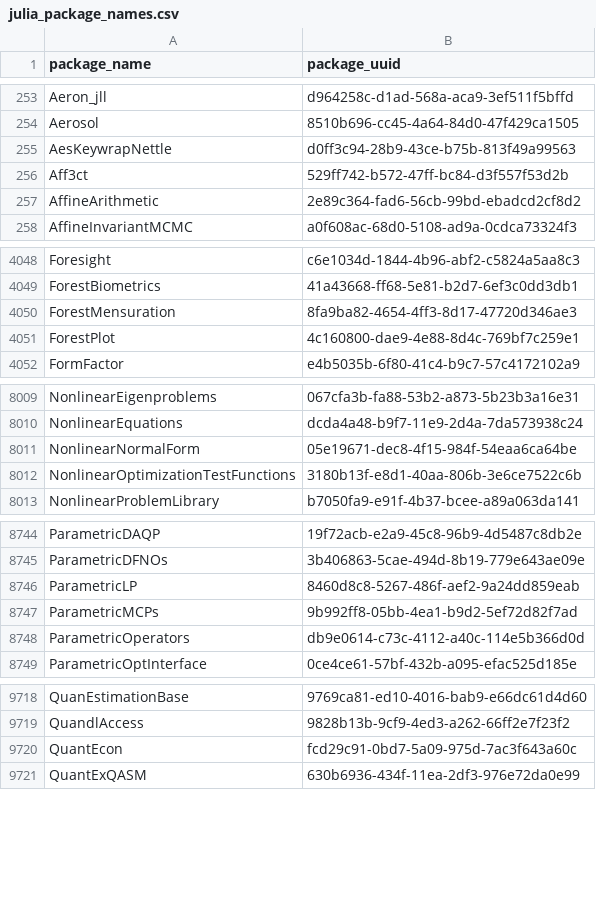
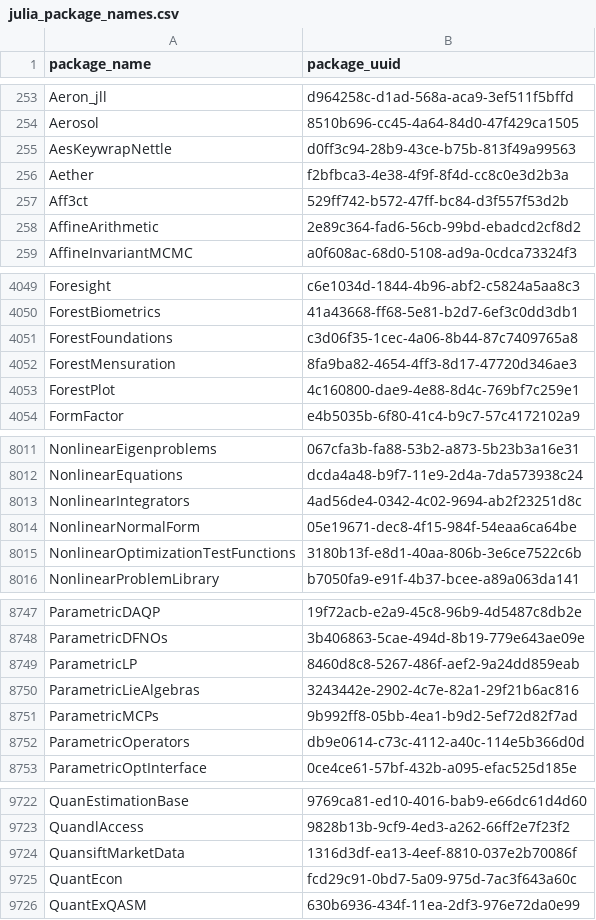
Before and after one commit to analyticsinmotion/julia-packages-data, a CSV file: data/julia_package_names.csv, drawn as a sheet; only a part is shown, gaps mark what is left out; the diff covers the shown part only; the diff names each change by its address in the sheet, - before the commit and + after, or states it on an @@ line.

Commit message:
Update CSV data

```diff
--- a/data/julia_package_names.csv
+++ b/data/julia_package_names.csv
+row 256: Aether | f2bfbca3-4e38-4f9f-8f4d-cc8c0e3d2b3a
+row 4051: ForestFoundations | c3d06f35-1cec-4a06-8b44-87c7409765a8
+row 8013: NonlinearIntegrators | 4ad56de4-0342-4c02-9694-ab2f23251d8c
+row 8750: ParametricLieAlgebras | 3243442e-2902-4c7e-82a1-29f21b6ac816
+row 9724: QuansiftMarketData | 1316d3df-ea13-4eef-8810-037e2b70086f
```
Also changed, not shown: 5 added rows elsewhere in this file.
